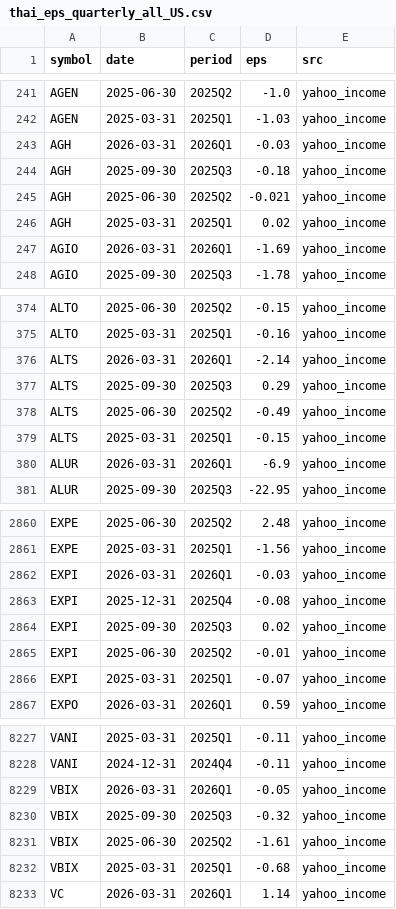
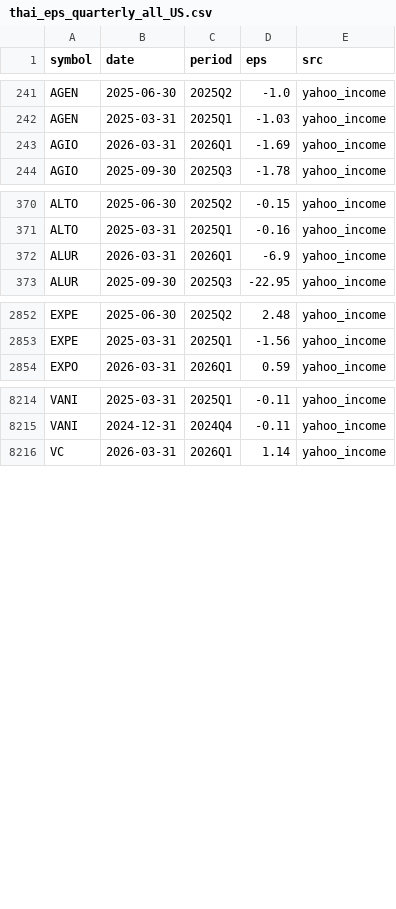
Before and after one commit to babeltechdev/thai-stock-data, a CSV file: thai_eps_quarterly_all_US.csv, drawn as a sheet; only a part is shown, gaps mark what is left out.

```diff
--- a/thai_eps_quarterly_all_US.csv
+++ b/thai_eps_quarterly_all_US.csv
@@ -242,6 +242,2 @@ AGEN,2025-06-30,2025Q2,-1.0,yahoo_income
 AGEN,2025-03-31,2025Q1,-1.03,yahoo_income
-AGH,2026-03-31,2026Q1,-0.03,yahoo_income
-AGH,2025-09-30,2025Q3,-0.18,yahoo_income
-AGH,2025-06-30,2025Q2,-0.021,yahoo_income
-AGH,2025-03-31,2025Q1,0.02,yahoo_income
 AGIO,2026-03-31,2026Q1,-1.69,yahoo_income
@@ -375,6 +371,2 @@ ALTO,2025-06-30,2025Q2,-0.15,yahoo_income
 ALTO,2025-03-31,2025Q1,-0.16,yahoo_income
-ALTS,2026-03-31,2026Q1,-2.14,yahoo_income
-ALTS,2025-09-30,2025Q3,0.29,yahoo_income
-ALTS,2025-06-30,2025Q2,-0.49,yahoo_income
-ALTS,2025-03-31,2025Q1,-0.15,yahoo_income
 ALUR,2026-03-31,2026Q1,-6.9,yahoo_income
@@ -2861,7 +2853,2 @@ EXPE,2025-06-30,2025Q2,2.48,yahoo_income
 EXPE,2025-03-31,2025Q1,-1.56,yahoo_income
-EXPI,2026-03-31,2026Q1,-0.03,yahoo_income
-EXPI,2025-12-31,2025Q4,-0.08,yahoo_income
-EXPI,2025-09-30,2025Q3,0.02,yahoo_income
-EXPI,2025-06-30,2025Q2,-0.01,yahoo_income
-EXPI,2025-03-31,2025Q1,-0.07,yahoo_income
 EXPO,2026-03-31,2026Q1,0.59,yahoo_income
@@ -8228,6 +8215,2 @@ VANI,2025-03-31,2025Q1,-0.11,yahoo_income
 VANI,2024-12-31,2024Q4,-0.11,yahoo_income
-VBIX,2026-03-31,2026Q1,-0.05,yahoo_income
-VBIX,2025-09-30,2025Q3,-0.32,yahoo_income
-VBIX,2025-06-30,2025Q2,-1.61,yahoo_income
-VBIX,2025-03-31,2025Q1,-0.68,yahoo_income
 VC,2026-03-31,2026Q1,1.14,yahoo_income
```
Also changed, not shown: intrinsic_multi_eps_dcf_US.csv, intrinsic_multi_fcf_dcf_US.csv, 20 other files.
